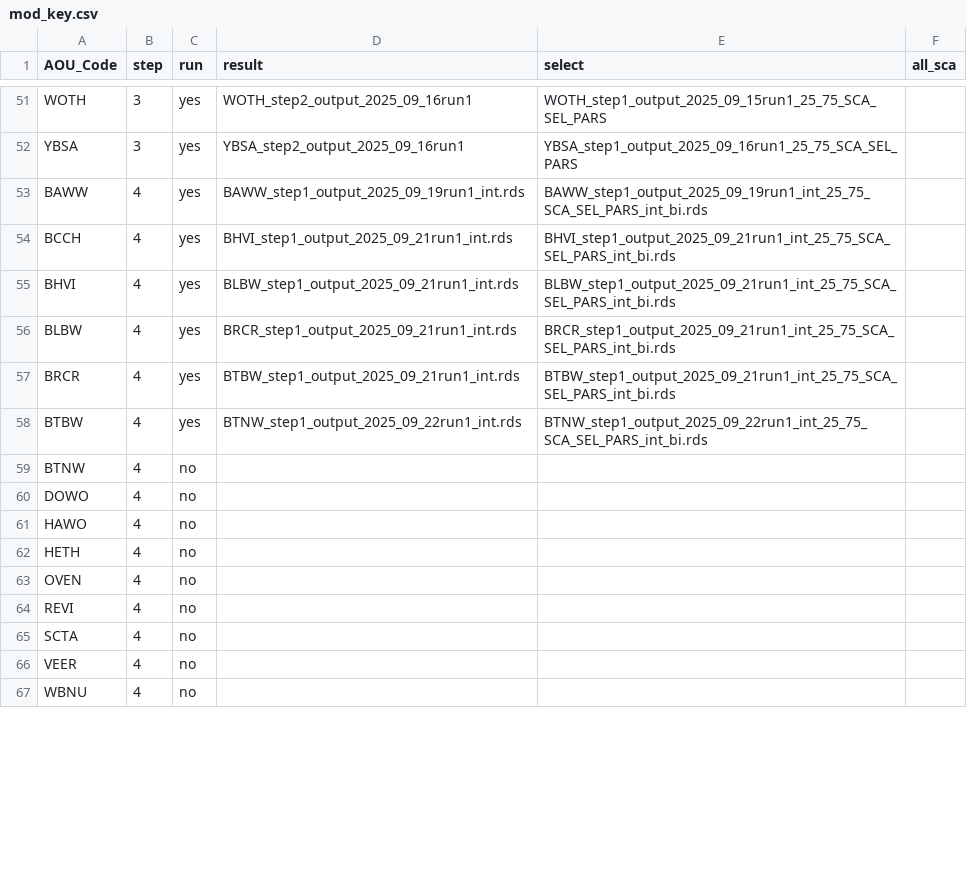
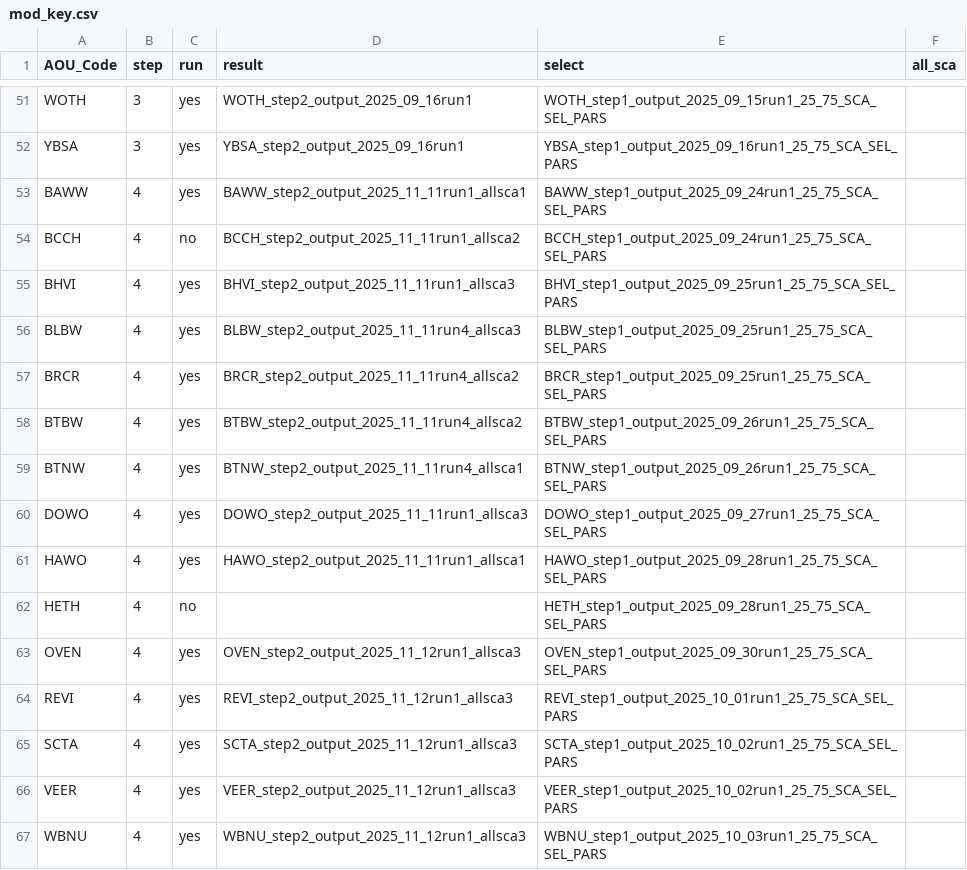
Before and after one commit to br-amaral/NPS_bird, a CSV file: code/fit_model/mod_key.csv, drawn as a sheet; only a part is shown, gaps mark what is left out; the diff covers the shown part only.

```diff
--- a/code/fit_model/mod_key.csv
+++ b/code/fit_model/mod_key.csv
@@ -52,16 +52,16 @@ WOTH,3,yes,WOTH_step2_output_2025_09_16run1,WOTH_step1_output_2025_09_15run1_25_
 YBSA,3,yes,YBSA_step2_output_2025_09_16run1,YBSA_step1_output_2025_09_16run1_25_75_SCA_SEL_PARS,
-BAWW,4,yes,BAWW_step1_output_2025_09_19run1_int.rds,BAWW_step1_output_2025_09_19run1_int_25_75_SCA_SEL_PARS_int_bi.rds,
-BCCH,4,yes,BHVI_step1_output_2025_09_21run1_int.rds,BHVI_step1_output_2025_09_21run1_int_25_75_SCA_SEL_PARS_int_bi.rds,
-BHVI,4,yes,BLBW_step1_output_2025_09_21run1_int.rds,BLBW_step1_output_2025_09_21run1_int_25_75_SCA_SEL_PARS_int_bi.rds,
-BLBW,4,yes,BRCR_step1_output_2025_09_21run1_int.rds,BRCR_step1_output_2025_09_21run1_int_25_75_SCA_SEL_PARS_int_bi.rds,
-BRCR,4,yes,BTBW_step1_output_2025_09_21run1_int.rds,BTBW_step1_output_2025_09_21run1_int_25_75_SCA_SEL_PARS_int_bi.rds,
-BTBW,4,yes,BTNW_step1_output_2025_09_22run1_int.rds,BTNW_step1_output_2025_09_22run1_int_25_75_SCA_SEL_PARS_int_bi.rds,
-BTNW,4,no,,,
-DOWO,4,no,,,
-HAWO,4,no,,,
-HETH,4,no,,,
-OVEN,4,no,,,
-REVI,4,no,,,
-SCTA,4,no,,,
-VEER,4,no,,,
-WBNU,4,no,,,
+BAWW,4,yes,BAWW_step2_output_2025_11_11run1_allsca1,BAWW_step1_output_2025_09_24run1_25_75_SCA_SEL_PARS,
+BCCH,4,no,BCCH_step2_output_2025_11_11run1_allsca2,BCCH_step1_output_2025_09_24run1_25_75_SCA_SEL_PARS,
+BHVI,4,yes,BHVI_step2_output_2025_11_11run1_allsca3,BHVI_step1_output_2025_09_25run1_25_75_SCA_SEL_PARS,
+BLBW,4,yes,BLBW_step2_output_2025_11_11run4_allsca3,BLBW_step1_output_2025_09_25run1_25_75_SCA_SEL_PARS,
+BRCR,4,yes,BRCR_step2_output_2025_11_11run4_allsca2,BRCR_step1_output_2025_09_25run1_25_75_SCA_SEL_PARS,
+BTBW,4,yes,BTBW_step2_output_2025_11_11run4_allsca2,BTBW_step1_output_2025_09_26run1_25_75_SCA_SEL_PARS,
+BTNW,4,yes,BTNW_step2_output_2025_11_11run4_allsca1,BTNW_step1_output_2025_09_26run1_25_75_SCA_SEL_PARS,
+DOWO,4,yes,DOWO_step2_output_2025_11_11run1_allsca3,DOWO_step1_output_2025_09_27run1_25_75_SCA_SEL_PARS,
+HAWO,4,yes,HAWO_step2_output_2025_11_11run1_allsca1,HAWO_step1_output_2025_09_28run1_25_75_SCA_SEL_PARS,
+HETH,4,no,,HETH_step1_output_2025_09_28run1_25_75_SCA_SEL_PARS,
+OVEN,4,yes,OVEN_step2_output_2025_11_12run1_allsca3,OVEN_step1_output_2025_09_30run1_25_75_SCA_SEL_PARS,
+REVI,4,yes,REVI_step2_output_2025_11_12run1_allsca3,REVI_step1_output_2025_10_01run1_25_75_SCA_SEL_PARS,
+SCTA,4,yes,SCTA_step2_output_2025_11_12run1_allsca3,SCTA_step1_output_2025_10_02run1_25_75_SCA_SEL_PARS,
+VEER,4,yes,VEER_step2_output_2025_11_12run1_allsca3,VEER_step1_output_2025_10_02run1_25_75_SCA_SEL_PARS,
+WBNU,4,yes,WBNU_step2_output_2025_11_12run1_allsca3,WBNU_step1_output_2025_10_03run1_25_75_SCA_SEL_PARS,
```
Also changed, not shown: 6 edited cells elsewhere in this file, 1 other file.
